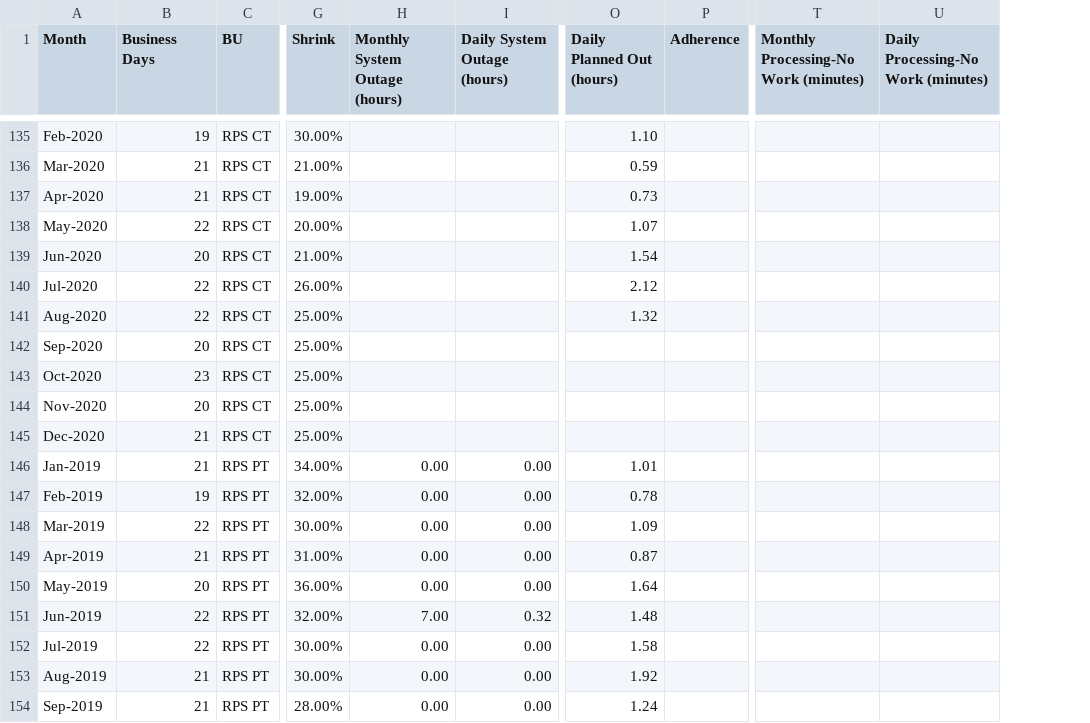
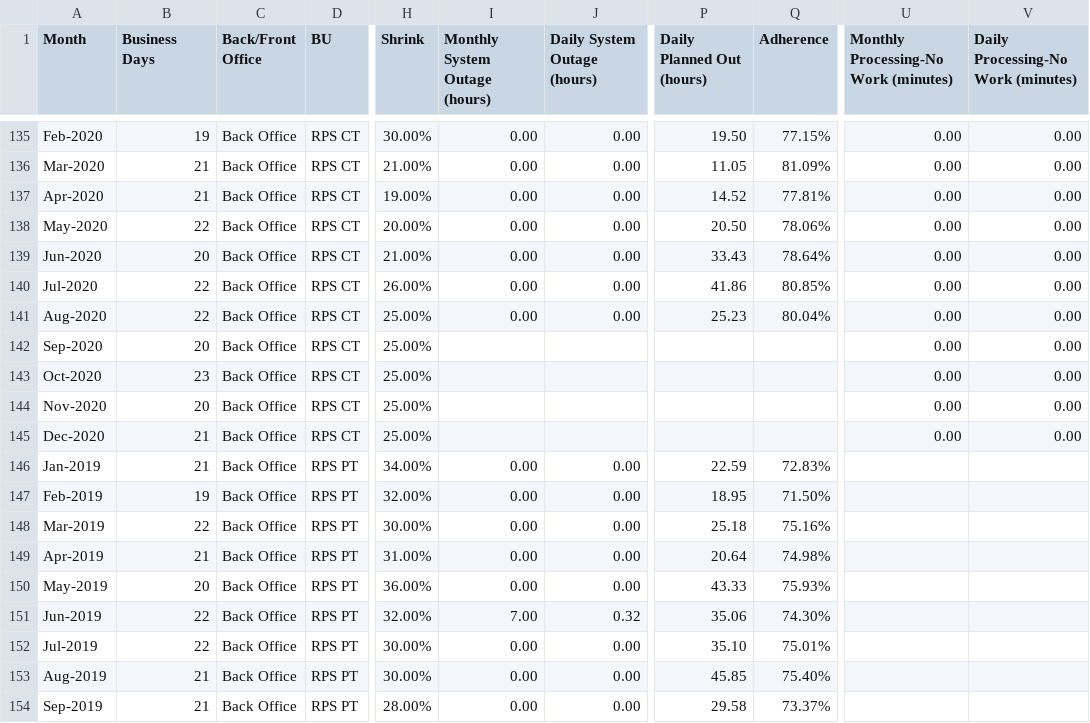
Before and after one commit to majickdave/wfh_analysis, a CSV file: wfh.csv, drawn as a sheet; only a part is shown, gaps mark what is left out; addresses are those after the commit; the diff covers the shown part only; the diff names each change by its address in the sheet, - before the commit and + after, or states it on an @@ line.

```diff
--- a/wfh.csv
+++ b/wfh.csv
+column C (Back/Front Office), rows 135-154: all Back Office
-I135:I141 (Monthly System Outage (hours)): (empty)
+I135:I141 (Monthly System Outage (hours)): 0.00
-J135:J141 (Daily System Outage (hours)): (empty)
+J135:J141 (Daily System Outage (hours)): 0.00
-P135 (Daily Planned Out (hours)): 1.10
+P135 (Daily Planned Out (hours)): 19.50
-Q135 (Adherence): (empty)
+Q135 (Adherence): 77.15%
-U135:U145: (empty)
+U135:U145: 0.00
-V135:V145: (empty)
+V135:V145: 0.00
-P136 (Daily Planned Out (hours)): 0.59
+P136 (Daily Planned Out (hours)): 11.05
-Q136 (Adherence): (empty)
+Q136 (Adherence): 81.09%
-P137 (Daily Planned Out (hours)): 0.73
+P137 (Daily Planned Out (hours)): 14.52
-Q137 (Adherence): (empty)
+Q137 (Adherence): 77.81%
-P138 (Daily Planned Out (hours)): 1.07
+P138 (Daily Planned Out (hours)): 20.50
-Q138 (Adherence): (empty)
+Q138 (Adherence): 78.06%
-P139 (Daily Planned Out (hours)): 1.54
+P139 (Daily Planned Out (hours)): 33.43
-Q139 (Adherence): (empty)
+Q139 (Adherence): 78.64%
-P140 (Daily Planned Out (hours)): 2.12
+P140 (Daily Planned Out (hours)): 41.86
-Q140 (Adherence): (empty)
+Q140 (Adherence): 80.85%
-P141 (Daily Planned Out (hours)): 1.32
+P141 (Daily Planned Out (hours)): 25.23
-Q141 (Adherence): (empty)
+Q141 (Adherence): 80.04%
-P146 (Daily Planned Out (hours)): 1.01
+P146 (Daily Planned Out (hours)): 22.59
-Q146 (Adherence): (empty)
+Q146 (Adherence): 72.83%
-P147 (Daily Planned Out (hours)): 0.78
+P147 (Daily Planned Out (hours)): 18.95
-Q147 (Adherence): (empty)
+Q147 (Adherence): 71.50%
-P148 (Daily Planned Out (hours)): 1.09
+P148 (Daily Planned Out (hours)): 25.18
-Q148 (Adherence): (empty)
+Q148 (Adherence): 75.16%
-P149 (Daily Planned Out (hours)): 0.87
+P149 (Daily Planned Out (hours)): 20.64
-Q149 (Adherence): (empty)
+Q149 (Adherence): 74.98%
-P150 (Daily Planned Out (hours)): 1.64
+P150 (Daily Planned Out (hours)): 43.33
-Q150 (Adherence): (empty)
+Q150 (Adherence): 75.93%
-P151 (Daily Planned Out (hours)): 1.48
+P151 (Daily Planned Out (hours)): 35.06
-Q151 (Adherence): (empty)
+Q151 (Adherence): 74.30%
-P152 (Daily Planned Out (hours)): 1.58
+P152 (Daily Planned Out (hours)): 35.10
-Q152 (Adherence): (empty)
+Q152 (Adherence): 75.01%
-P153 (Daily Planned Out (hours)): 1.92
+P153 (Daily Planned Out (hours)): 45.85
-Q153 (Adherence): (empty)
+Q153 (Adherence): 75.40%
-P154 (Daily Planned Out (hours)): 1.24
+P154 (Daily Planned Out (hours)): 29.58
-Q154 (Adherence): (empty)
+Q154 (Adherence): 73.37%
```
Also changed, not shown: 110 edited cells elsewhere in this file, 1 other file.
